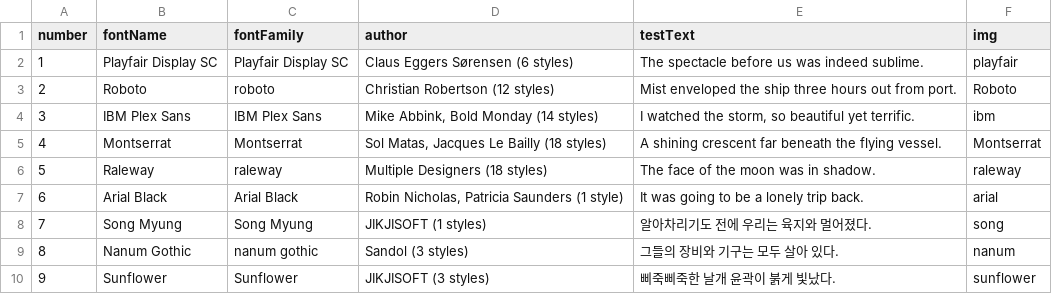
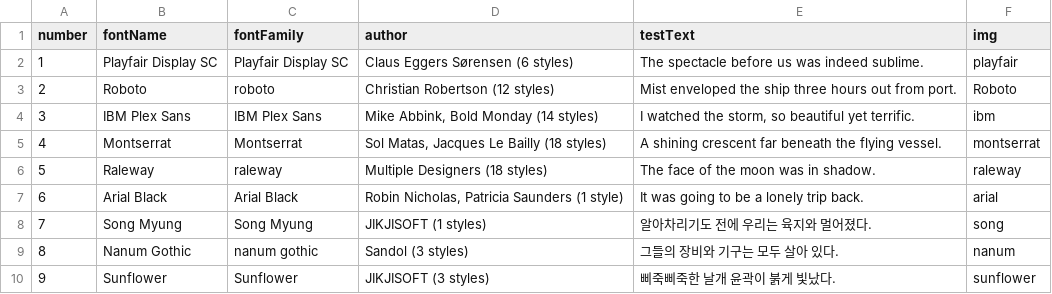
Before and after one commit to testwebsite12/testwebsite12.github.com, a CSV file: assets/data/fonts.csv, drawn as a sheet.

Commit message:
montserrat 이미지 수정

```diff
--- a/assets/data/fonts.csv
+++ b/assets/data/fonts.csv
@@ -4,3 +4,3 @@
 3,IBM Plex Sans,IBM Plex Sans,"Mike Abbink, Bold Monday (14 styles)","I watched the storm, so beautiful yet terrific.",ibm
-4,Montserrat,Montserrat,"Sol Matas, Jacques Le Bailly (18 styles)",A shining crescent far beneath the flying vessel.,Montserrat
+4,Montserrat,Montserrat,"Sol Matas, Jacques Le Bailly (18 styles)",A shining crescent far beneath the flying vessel.,montserrat
 5,Raleway,raleway,Multiple Designers (18 styles),The face of the moon was in shadow.,raleway
```
